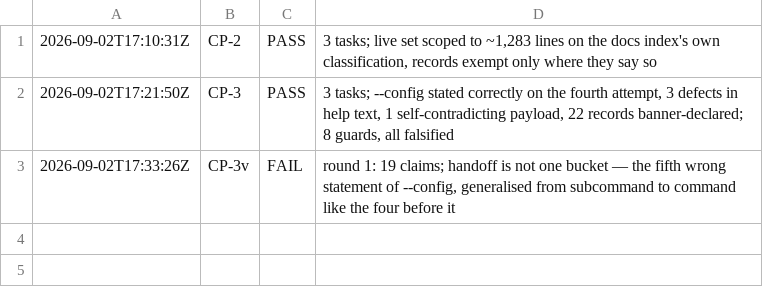
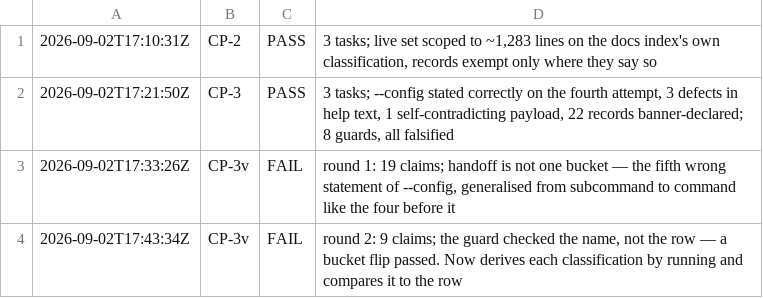
Before and after one commit to deagy/COG-second-brain, a TSV file: 04-projects/production-readiness/evidence/P6/evidence/checkpoints.tsv, drawn as a sheet.

```diff
--- a/04-projects/production-readiness/evidence/P6/evidence/checkpoints.tsv
+++ b/04-projects/production-readiness/evidence/P6/evidence/checkpoints.tsv
@@ -3 +3,2 @@
 2026-09-02T17:33:26Z	CP-3v	FAIL	round 1: 19 claims; handoff is not one bucket — the fifth wrong statement of --config, generalised from subcommand to command like the four before it
+2026-09-02T17:43:34Z	CP-3v	FAIL	round 2: 9 claims; the guard checked the name, not the row — a bucket flip passed. Now derives each classification by running and compares it to the row
```
Also changed, not shown: 2 other files.
